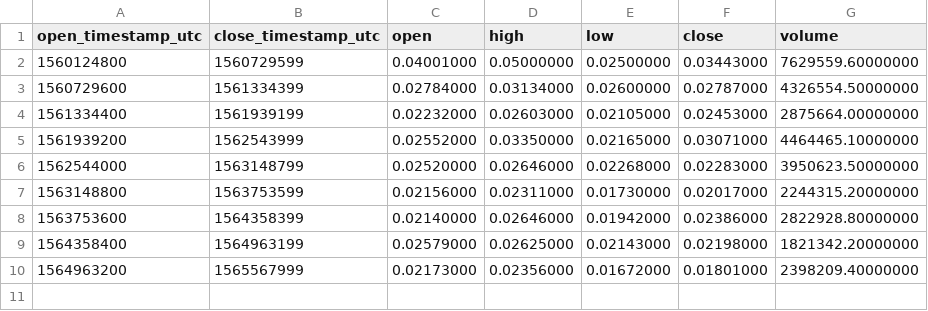
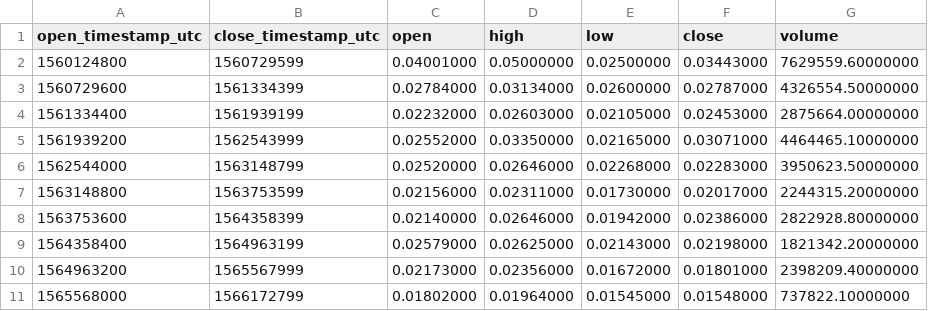
Before and after one commit to cryptobigbro/binance-FTMTUSD, a CSV file: binance-FTMTUSD-1w.csv, drawn as a sheet; the diff names each change by its address in the sheet, - before the commit and + after, or states it on an @@ line.

```diff
--- a/binance-FTMTUSD-1w.csv
+++ b/binance-FTMTUSD-1w.csv
+row 11: 1565568000 | 1566172799 | 0.01802000 | 0.01964000 | 0.01545000 | 0.01548000 | 737822.10000000
```
Also changed, not shown: binance-FTMTUSD-1d.csv, binance-FTMTUSD-1h.csv.
